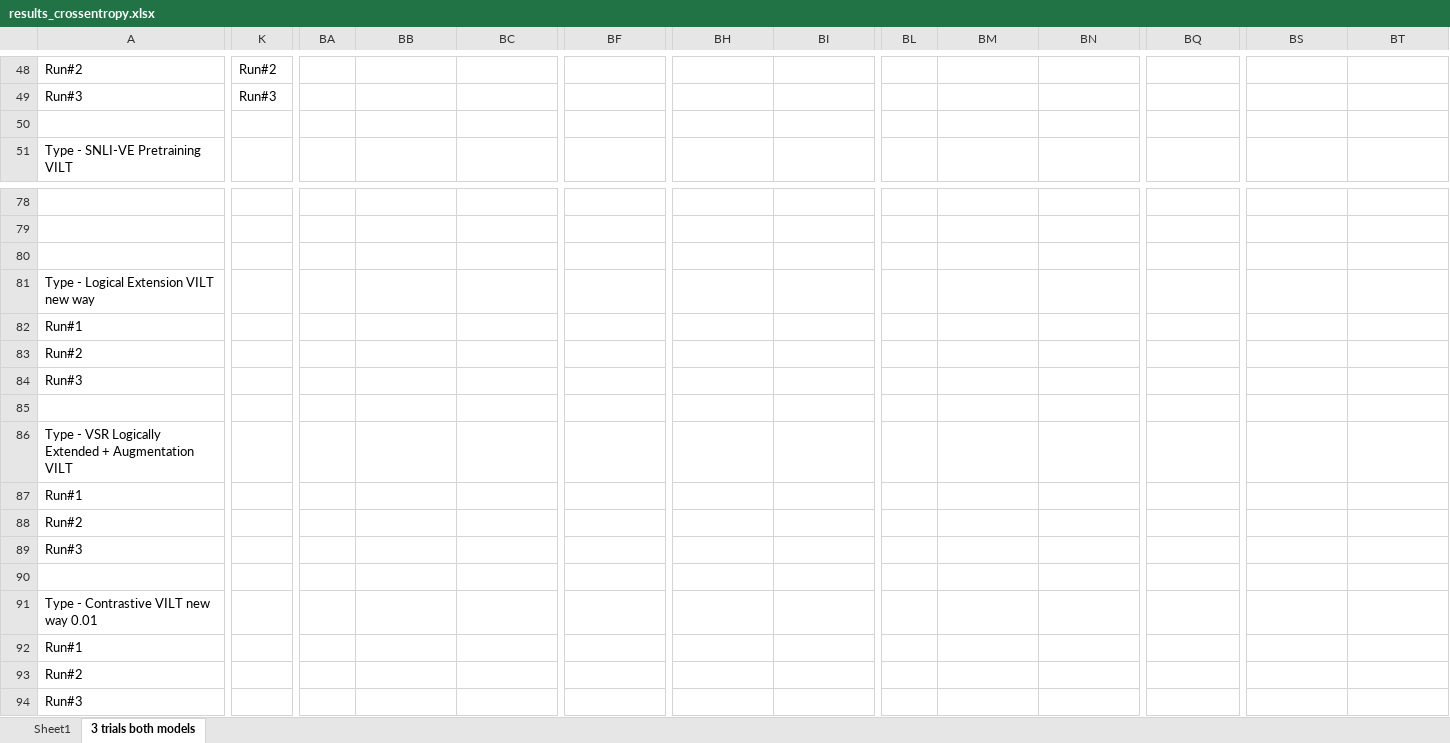
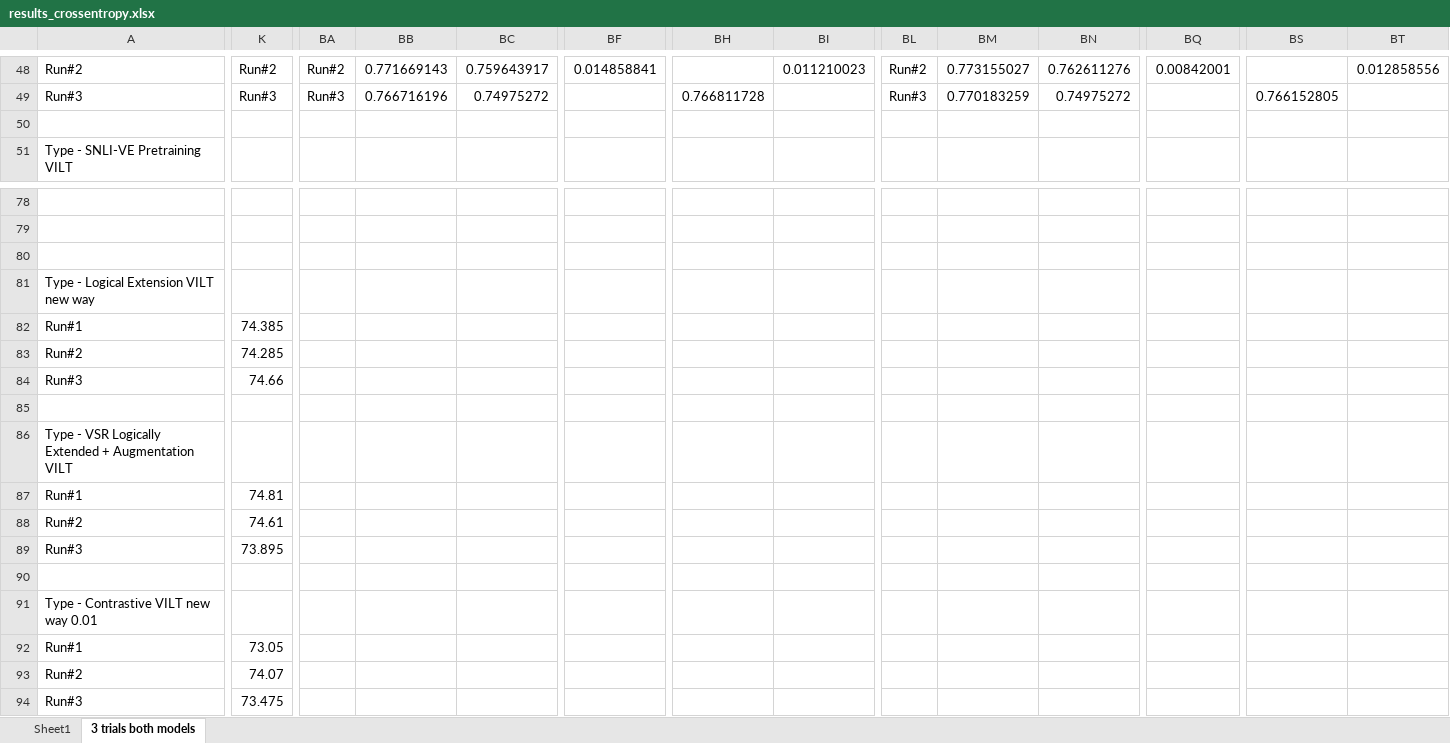
Before and after one commit to TrellixVulnTeam/teseMECD_EJ7V, an Excel workbook: results_crossentropy.xlsx, sheet 3 trials both models, drawn as a sheet; only a part is shown, gaps mark what is left out; values as stored, in another font and other column widths than the file's, no borders; the diff covers the shown part only; the diff names each change by its address in the sheet, - before the commit and + after, or states it on an @@ line.

```diff
--- a/results_crossentropy.xlsx (sheet 3 trials both models)
+++ b/results_crossentropy.xlsx (sheet 3 trials both models)
-BA48: (empty)
+BA48: Run#2
-BB48: (empty)
+BB48: 0.771669143
-BC48: (empty)
+BC48: 0.759643917
-BF48: (empty)
+BF48: 0.014858841
-BI48: (empty)
+BI48: 0.011210023
-BL48: (empty)
+BL48: Run#2
-BM48: (empty)
+BM48: 0.773155027
-BN48: (empty)
+BN48: 0.762611276
-BQ48: (empty)
+BQ48: 0.00842001
-BT48: (empty)
+BT48: 0.012858556
-BA49: (empty)
+BA49: Run#3
-BB49: (empty)
+BB49: 0.766716196
-BC49: (empty)
+BC49: 0.74975272
-BH49: (empty)
+BH49: 0.766811728
-BL49: (empty)
+BL49: Run#3
-BM49: (empty)
+BM49: 0.770183259
-BN49: (empty)
+BN49: 0.74975272
-BS49: (empty)
+BS49: 0.766152805
-K82: (empty)
+K82: 74.385
-K83: (empty)
+K83: 74.285
-K84: (empty)
+K84: 74.66
-K87: (empty)
+K87: 74.81
-K88: (empty)
+K88: 74.61
-K89: (empty)
+K89: 73.895
-K92: (empty)
+K92: 73.05
-K93: (empty)
+K93: 74.07
-K94: (empty)
+K94: 73.475
```
Also changed, not shown: 36 edited cells elsewhere in this sheet, 2 other files.
